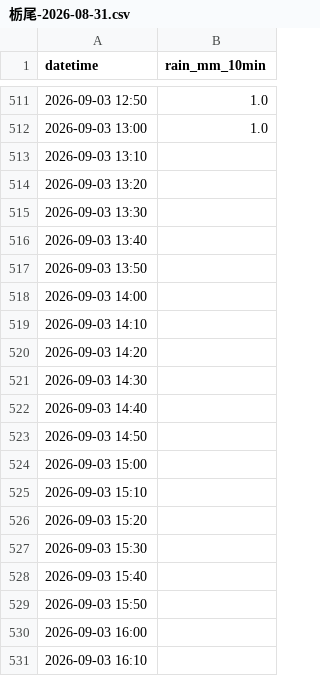
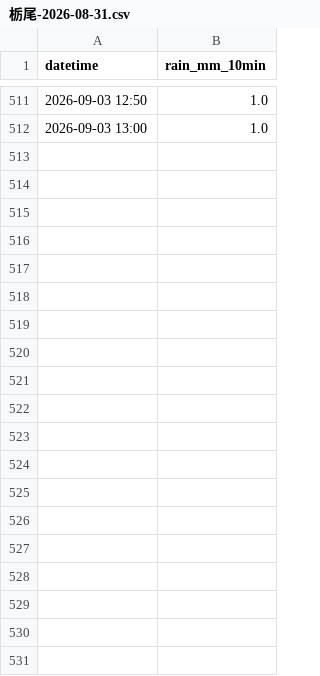
Before and after one commit to surveyhisyu/river-realtime-scraper, a CSV file: data/栃尾/栃尾-2026-08-31.csv, drawn as a sheet; only a part is shown, gaps mark what is left out; the diff covers the shown part only.

Commit message:
Update 栃尾-2026-08-31.csv

```diff
--- a/data/栃尾/栃尾-2026-08-31.csv
+++ b/data/栃尾/栃尾-2026-08-31.csv
@@ -512,20 +512 @@
 2026-09-03 13:00,1.0
-2026-09-03 13:10,
-2026-09-03 13:20,
-2026-09-03 13:30,
-2026-09-03 13:40,
-2026-09-03 13:50,
-2026-09-03 14:00,
-2026-09-03 14:10,
-2026-09-03 14:20,
-2026-09-03 14:30,
-2026-09-03 14:40,
-2026-09-03 14:50,
-2026-09-03 15:00,
-2026-09-03 15:10,
-2026-09-03 15:20,
-2026-09-03 15:30,
-2026-09-03 15:40,
-2026-09-03 15:50,
-2026-09-03 16:00,
-2026-09-03 16:10,
```
Also changed, not shown: 47 removed rows elsewhere in this file.
